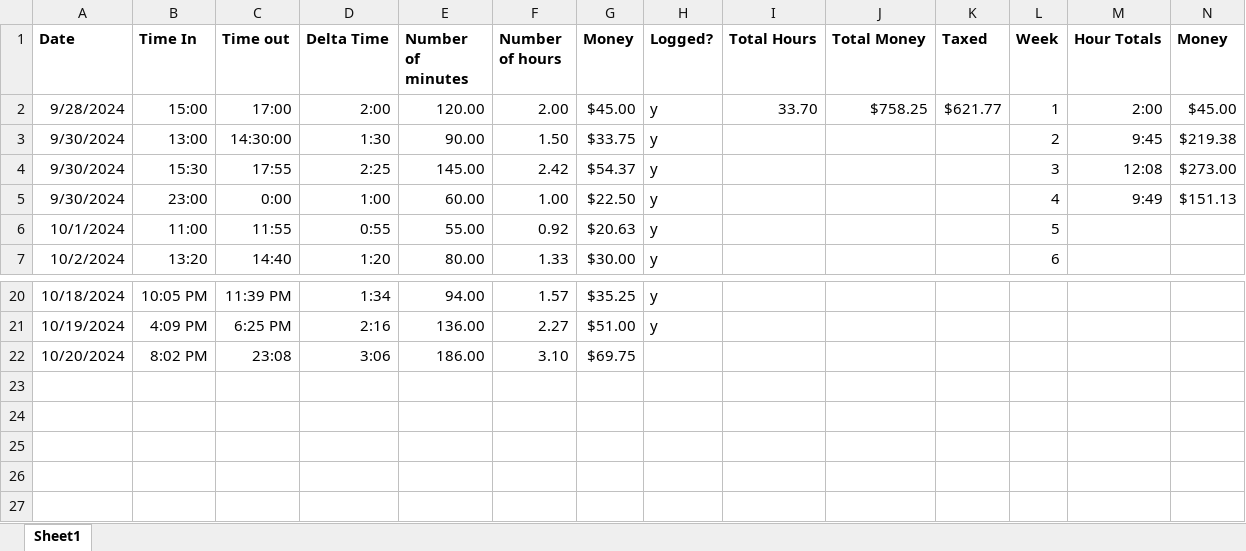
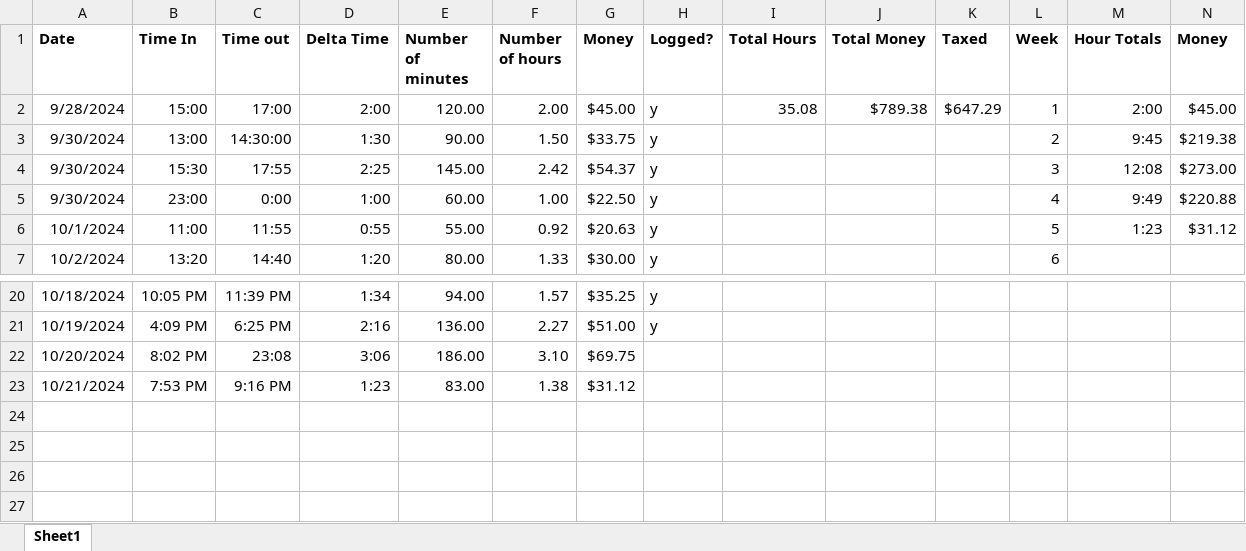
Before and after one commit to andrewpatcarr/CV_OrigamiRobot_Fall2024, an Excel workbook: Excel Time Sheet.xlsx, sheet Sheet1, drawn as a sheet; only a part is shown, gaps mark what is left out; values as stored, in another font and other column widths than the file's, no borders; the diff names each change by its address in the sheet, - before the commit and + after, or states it on an @@ line.

Commit message:
Update Excel Time Sheet.xlsx

```diff
--- a/Excel Time Sheet.xlsx (sheet Sheet1)
+++ b/Excel Time Sheet.xlsx (sheet Sheet1)
-I2 (Total Hours): 33.70
+I2 (Total Hours): 35.08
-J2 (Total Money): $758.25
+J2 (Total Money): $789.38
-K2 (Taxed): $621.77
+K2 (Taxed): $647.29
-N5 (Money): $151.13
+N5 (Money): $220.88
-M6 (Hour Totals): (empty)
+M6 (Hour Totals): 1:23
-N6 (Money): (empty)
+N6 (Money): $31.12
-row 23: (empty)
+row 23: 10/21/2024 | 7:53 PM | 9:16 PM | 1:23 | 83.00 | 1.38 | $31.12
```
